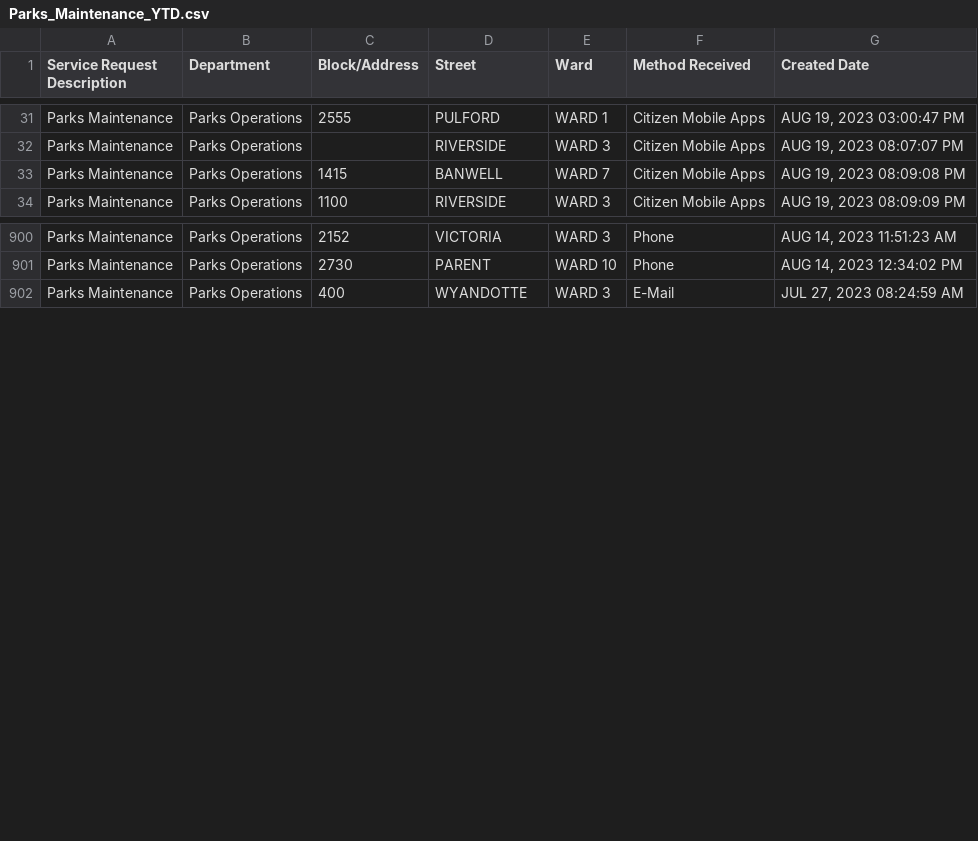
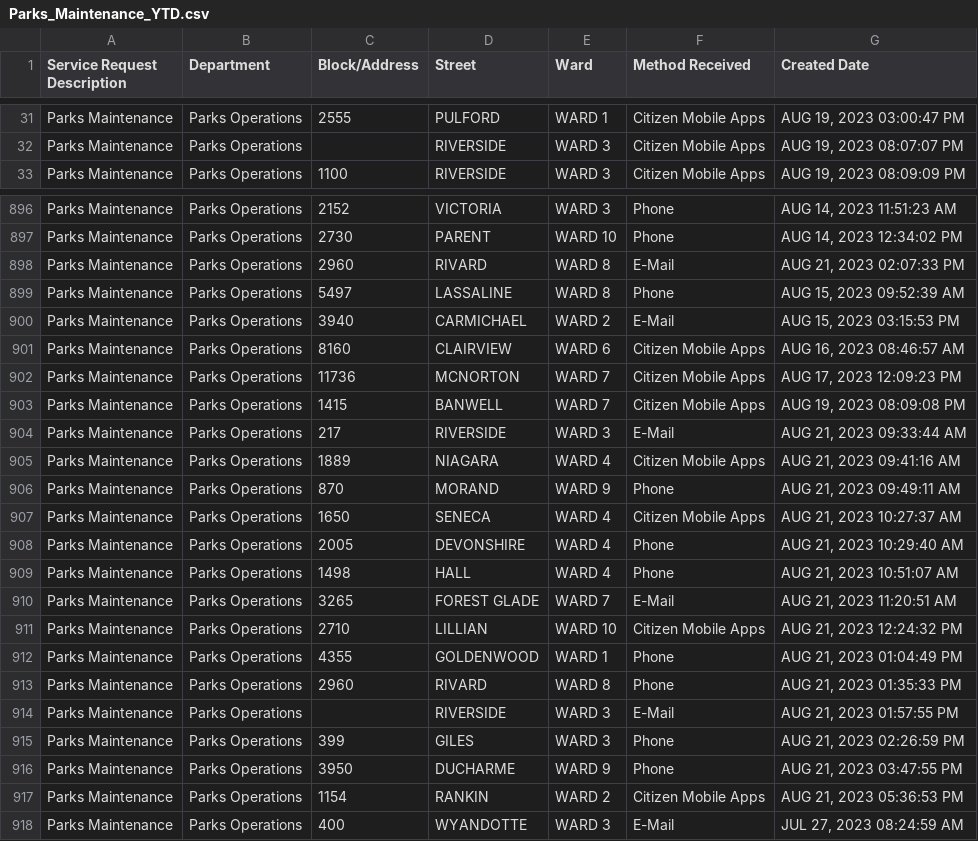
Before and after one commit to dntiontk/windsor-opendata, a CSV file: raw/parks-and-trails/Parks_Maintenance_YTD.csv, drawn as a sheet; only a part is shown, gaps mark what is left out; the diff names each change by its address in the sheet, - before the commit and + after, or states it on an @@ line.

```diff
--- a/raw/parks-and-trails/Parks_Maintenance_YTD.csv
+++ b/raw/parks-and-trails/Parks_Maintenance_YTD.csv
+row 898: Parks Maintenance | Parks Operations | 2960 | RIVARD | WARD 8 | E-Mail | AUG 21, 2023 02:07:33 PM
@@ row 758 moved to row 899: Parks Maintenance @@
@@ row 763 moved to row 900: Parks Maintenance @@
@@ row 717 moved to row 901: Parks Maintenance @@
@@ row 1098 moved to row 902: Parks Maintenance @@
@@ row 33 moved to row 903: Parks Maintenance @@
+row 904: Parks Maintenance | Parks Operations | 217 | RIVERSIDE | WARD 3 | E-Mail | AUG 21, 2023 09:33:44 AM
+row 905: Parks Maintenance | Parks Operations | 1889 | NIAGARA | WARD 4 | Citizen Mobile Apps | AUG 21, 2023 09:41:16 AM
+row 906: Parks Maintenance | Parks Operations | 870 | MORAND | WARD 9 | Phone | AUG 21, 2023 09:49:11 AM
+row 907: Parks Maintenance | Parks Operations | 1650 | SENECA | WARD 4 | Citizen Mobile Apps | AUG 21, 2023 10:27:37 AM
+row 908: Parks Maintenance | Parks Operations | 2005 | DEVONSHIRE | WARD 4 | Phone | AUG 21, 2023 10:29:40 AM
+row 909: Parks Maintenance | Parks Operations | 1498 | HALL | WARD 4 | Phone | AUG 21, 2023 10:51:07 AM
+row 910: Parks Maintenance | Parks Operations | 3265 | FOREST GLADE | WARD 7 | E-Mail | AUG 21, 2023 11:20:51 AM
+row 911: Parks Maintenance | Parks Operations | 2710 | LILLIAN | WARD 10 | Citizen Mobile Apps | AUG 21, 2023 12:24:32 PM
+row 912: Parks Maintenance | Parks Operations | 4355 | GOLDENWOOD | WARD 1 | Phone | AUG 21, 2023 01:04:49 PM
+row 913: Parks Maintenance | Parks Operations | 2960 | RIVARD | WARD 8 | Phone | AUG 21, 2023 01:35:33 PM
+row 914: Parks Maintenance | Parks Operations |  | RIVERSIDE | WARD 3 | E-Mail | AUG 21, 2023 01:57:55 PM
+row 915: Parks Maintenance | Parks Operations | 399 | GILES | WARD 3 | Phone | AUG 21, 2023 02:26:59 PM
+row 916: Parks Maintenance | Parks Operations | 3950 | DUCHARME | WARD 9 | Phone | AUG 21, 2023 03:47:55 PM
+row 917: Parks Maintenance | Parks Operations | 1154 | RANKIN | WARD 2 | Citizen Mobile Apps | AUG 21, 2023 05:36:53 PM
```
Also changed, not shown: raw/garbage/Garbage_Not_Collected_YTD.csv, raw/rodent-extermination/Rodent_Extermination_YTD.csv, 10 other files.
